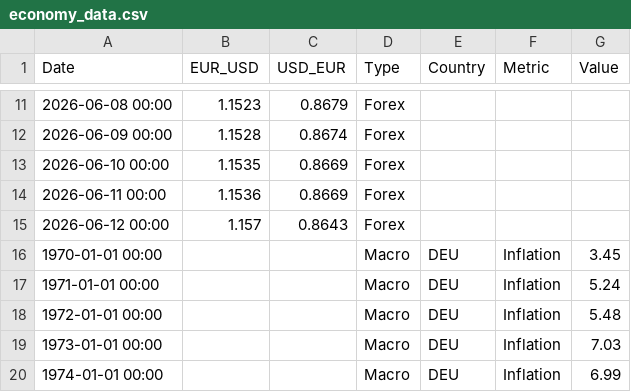
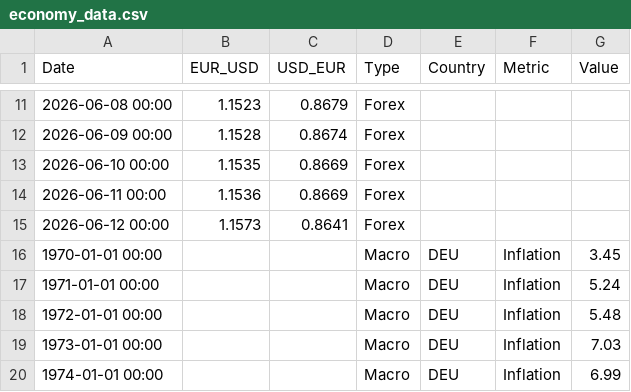
Before and after one commit to ali-informatics/economic-data-pipeline, a CSV file: data/economy_data.csv, drawn as a sheet; only a part is shown, gaps mark what is left out.

```diff
--- a/data/economy_data.csv
+++ b/data/economy_data.csv
@@ -14,3 +14,3 @@ Date,EUR_USD,USD_EUR,Type,Country,Metric,Value
 2026-06-11 00:00,1.1536,0.8669,Forex,,,
-2026-06-12 00:00,1.157,0.8643,Forex,,,
+2026-06-12 00:00,1.1573,0.8641,Forex,,,
 1970-01-01 00:00,,,Macro,DEU,Inflation,3.45
```
